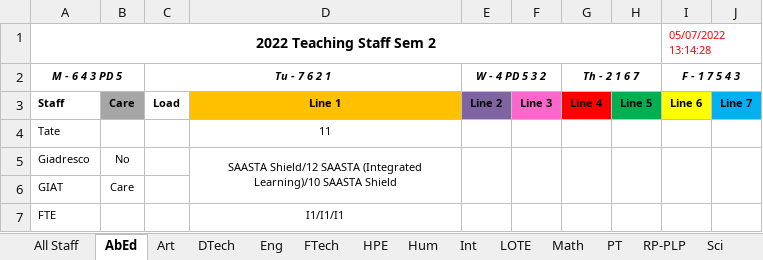
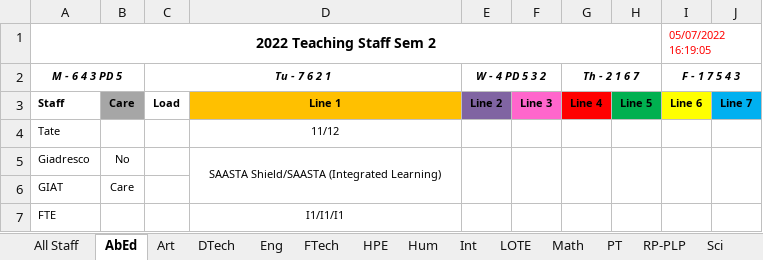
Before and after one commit to MrEldridge22/timetabling, an Excel workbook: Subject Allocations.xlsx, sheet AbEd, drawn as a sheet; values as stored, in another font and other column widths than the file's, no borders; the diff names each change by its address in the sheet, - before the commit and + after, or states it on an @@ line.

```diff
--- a/Subject Allocations.xlsx (sheet AbEd)
+++ b/Subject Allocations.xlsx (sheet AbEd)
-I1 (F - 1 7 5 4 3): 05/07/2022 13:14:28
+I1 (F - 1 7 5 4 3): 05/07/2022 16:19:05
-D4: 11
+D4: 11/12
-D5: SAASTA Shield/12 SAASTA (Integrated Learning)/10 SAASTA Shield
+D5: SAASTA Shield/SAASTA (Integrated Learning)
```
Also changed, not shown: sheet All Staff, sheet Art, sheet Tech, sheet RP-PLP, sheet Math, sheet Eng, 9 more sheets, 3 other files.
